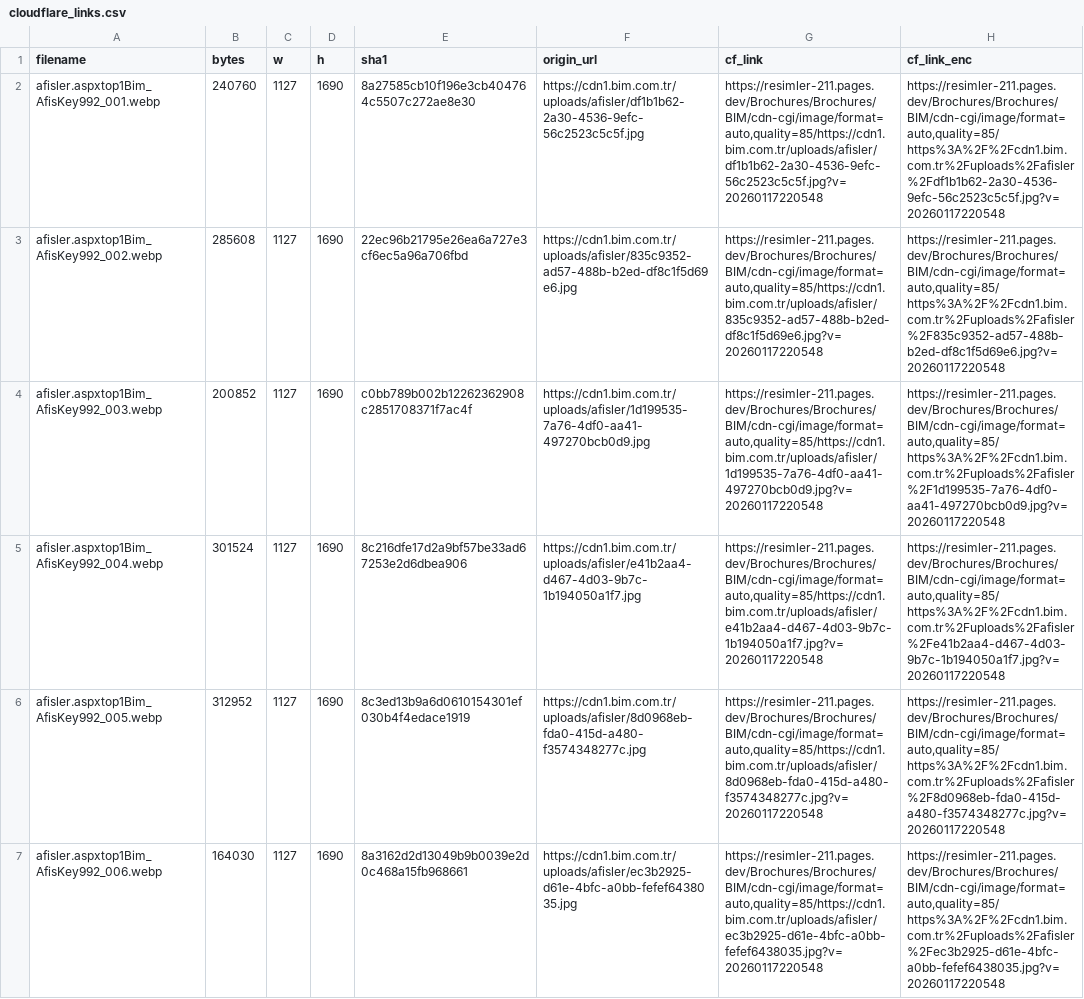
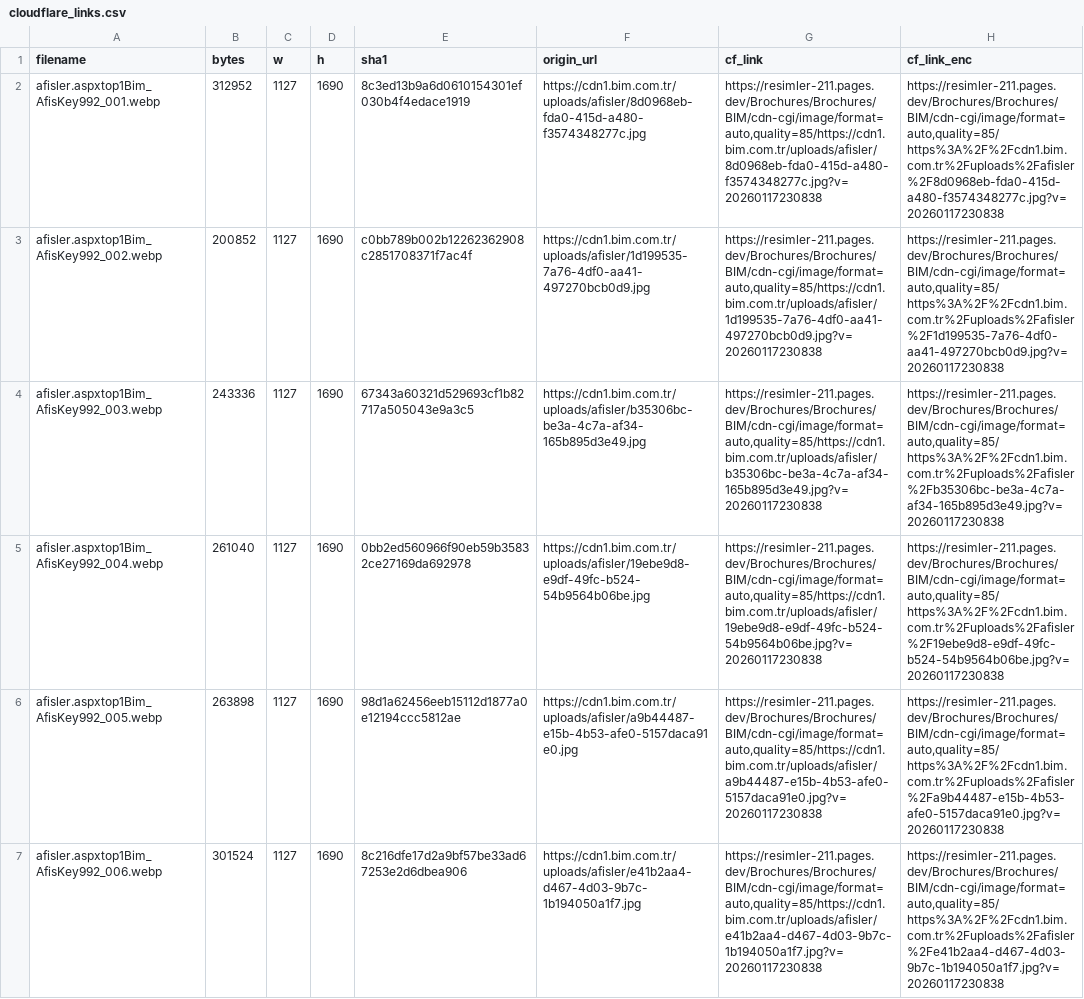
Before and after one commit to omererena11/resimler, a CSV file: Brochures/Brochures/BIM/cloudflare_links.csv, drawn as a sheet; only a part is shown; the diff covers the shown part only; the diff names each change by its address in the sheet, - before the commit and + after, or states it on an @@ line.

```diff
--- a/Brochures/Brochures/BIM/cloudflare_links.csv
+++ b/Brochures/Brochures/BIM/cloudflare_links.csv
-B2 (bytes): 240760
+B2 (bytes): 312952
-E2 (sha1): 8a27585cb10f196e3cb404764c5507c272ae8e30
+E2 (sha1): 8c3ed13b9a6d0610154301ef030b4f4edace1919
-F2 (origin_url): https://cdn1.bim.com.tr/uploads/afisler/df1b1b62-2a30-4536-9efc-56c2523c5c5f.jpg
+F2 (origin_url): https://cdn1.bim.com.tr/uploads/afisler/8d0968eb-fda0-415d-a480-f3574348277c.jpg
-G2 (cf_link): https://resimler-211.pages.dev/Brochures/Brochures/BIM/cdn-cgi/image/format=auto,quality=85/https://cdn1.bim.com.tr/uploads/afisler/df1b1b62-2a30-4536-9efc-56c2523c5c5f.jpg?v=20260117220548
+G2 (cf_link): https://resimler-211.pages.dev/Brochures/Brochures/BIM/cdn-cgi/image/format=auto,quality=85/https://cdn1.bim.com.tr/uploads/afisler/8d0968eb-fda0-415d-a480-f3574348277c.jpg?v=20260117230838
-H2 (cf_link_enc): https://resimler-211.pages.dev/Brochures/Brochures/BIM/cdn-cgi/image/format=auto,quality=85/https%3A%2F%2Fcdn1.bim.com.tr%2Fuploads%2Fafisler%2Fdf1b1b62-2a30-4536-9efc-56c2523c5c5f.jpg?v=20260117220548
+H2 (cf_link_enc): https://resimler-211.pages.dev/Brochures/Brochures/BIM/cdn-cgi/image/format=auto,quality=85/https%3A%2F%2Fcdn1.bim.com.tr%2Fuploads%2Fafisler%2F8d0968eb-fda0-415d-a480-f3574348277c.jpg?v=20260117230838
-B3 (bytes): 285608
+B3 (bytes): 200852
-E3 (sha1): 22ec96b21795e26ea6a727e3cf6ec5a96a706fbd
+E3 (sha1): c0bb789b002b12262362908c2851708371f7ac4f
-F3 (origin_url): https://cdn1.bim.com.tr/uploads/afisler/835c9352-ad57-488b-b2ed-df8c1f5d69e6.jpg
+F3 (origin_url): https://cdn1.bim.com.tr/uploads/afisler/1d199535-7a76-4df0-aa41-497270bcb0d9.jpg
-G3 (cf_link): https://resimler-211.pages.dev/Brochures/Brochures/BIM/cdn-cgi/image/format=auto,quality=85/https://cdn1.bim.com.tr/uploads/afisler/835c9352-ad57-488b-b2ed-df8c1f5d69e6.jpg?v=20260117220548
+G3 (cf_link): https://resimler-211.pages.dev/Brochures/Brochures/BIM/cdn-cgi/image/format=auto,quality=85/https://cdn1.bim.com.tr/uploads/afisler/1d199535-7a76-4df0-aa41-497270bcb0d9.jpg?v=20260117230838
-H3 (cf_link_enc): https://resimler-211.pages.dev/Brochures/Brochures/BIM/cdn-cgi/image/format=auto,quality=85/https%3A%2F%2Fcdn1.bim.com.tr%2Fuploads%2Fafisler%2F835c9352-ad57-488b-b2ed-df8c1f5d69e6.jpg?v=20260117220548
+H3 (cf_link_enc): https://resimler-211.pages.dev/Brochures/Brochures/BIM/cdn-cgi/image/format=auto,quality=85/https%3A%2F%2Fcdn1.bim.com.tr%2Fuploads%2Fafisler%2F1d199535-7a76-4df0-aa41-497270bcb0d9.jpg?v=20260117230838
-B4 (bytes): 200852
+B4 (bytes): 243336
-E4 (sha1): c0bb789b002b12262362908c2851708371f7ac4f
+E4 (sha1): 67343a60321d529693cf1b82717a505043e9a3c5
-F4 (origin_url): https://cdn1.bim.com.tr/uploads/afisler/1d199535-7a76-4df0-aa41-497270bcb0d9.jpg
+F4 (origin_url): https://cdn1.bim.com.tr/uploads/afisler/b35306bc-be3a-4c7a-af34-165b895d3e49.jpg
-G4 (cf_link): https://resimler-211.pages.dev/Brochures/Brochures/BIM/cdn-cgi/image/format=auto,quality=85/https://cdn1.bim.com.tr/uploads/afisler/1d199535-7a76-4df0-aa41-497270bcb0d9.jpg?v=20260117220548
+G4 (cf_link): https://resimler-211.pages.dev/Brochures/Brochures/BIM/cdn-cgi/image/format=auto,quality=85/https://cdn1.bim.com.tr/uploads/afisler/b35306bc-be3a-4c7a-af34-165b895d3e49.jpg?v=20260117230838
-H4 (cf_link_enc): https://resimler-211.pages.dev/Brochures/Brochures/BIM/cdn-cgi/image/format=auto,quality=85/https%3A%2F%2Fcdn1.bim.com.tr%2Fuploads%2Fafisler%2F1d199535-7a76-4df0-aa41-497270bcb0d9.jpg?v=20260117220548
+H4 (cf_link_enc): https://resimler-211.pages.dev/Brochures/Brochures/BIM/cdn-cgi/image/format=auto,quality=85/https%3A%2F%2Fcdn1.bim.com.tr%2Fuploads%2Fafisler%2Fb35306bc-be3a-4c7a-af34-165b895d3e49.jpg?v=20260117230838
-B5 (bytes): 301524
+B5 (bytes): 261040
-E5 (sha1): 8c216dfe17d2a9bf57be33ad67253e2d6dbea906
+E5 (sha1): 0bb2ed560966f90eb59b35832ce27169da692978
-F5 (origin_url): https://cdn1.bim.com.tr/uploads/afisler/e41b2aa4-d467-4d03-9b7c-1b194050a1f7.jpg
+F5 (origin_url): https://cdn1.bim.com.tr/uploads/afisler/19ebe9d8-e9df-49fc-b524-54b9564b06be.jpg
-G5 (cf_link): https://resimler-211.pages.dev/Brochures/Brochures/BIM/cdn-cgi/image/format=auto,quality=85/https://cdn1.bim.com.tr/uploads/afisler/e41b2aa4-d467-4d03-9b7c-1b194050a1f7.jpg?v=20260117220548
+G5 (cf_link): https://resimler-211.pages.dev/Brochures/Brochures/BIM/cdn-cgi/image/format=auto,quality=85/https://cdn1.bim.com.tr/uploads/afisler/19ebe9d8-e9df-49fc-b524-54b9564b06be.jpg?v=20260117230838
-H5 (cf_link_enc): https://resimler-211.pages.dev/Brochures/Brochures/BIM/cdn-cgi/image/format=auto,quality=85/https%3A%2F%2Fcdn1.bim.com.tr%2Fuploads%2Fafisler%2Fe41b2aa4-d467-4d03-9b7c-1b194050a1f7.jpg?v=20260117220548
+H5 (cf_link_enc): https://resimler-211.pages.dev/Brochures/Brochures/BIM/cdn-cgi/image/format=auto,quality=85/https%3A%2F%2Fcdn1.bim.com.tr%2Fuploads%2Fafisler%2F19ebe9d8-e9df-49fc-b524-54b9564b06be.jpg?v=20260117230838
-B6 (bytes): 312952
+B6 (bytes): 263898
-E6 (sha1): 8c3ed13b9a6d0610154301ef030b4f4edace1919
+E6 (sha1): 98d1a62456eeb15112d1877a0e12194ccc5812ae
-F6 (origin_url): https://cdn1.bim.com.tr/uploads/afisler/8d0968eb-fda0-415d-a480-f3574348277c.jpg
+F6 (origin_url): https://cdn1.bim.com.tr/uploads/afisler/a9b44487-e15b-4b53-afe0-5157daca91e0.jpg
-G6 (cf_link): https://resimler-211.pages.dev/Brochures/Brochures/BIM/cdn-cgi/image/format=auto,quality=85/https://cdn1.bim.com.tr/uploads/afisler/8d0968eb-fda0-415d-a480-f3574348277c.jpg?v=20260117220548
+G6 (cf_link): https://resimler-211.pages.dev/Brochures/Brochures/BIM/cdn-cgi/image/format=auto,quality=85/https://cdn1.bim.com.tr/uploads/afisler/a9b44487-e15b-4b53-afe0-5157daca91e0.jpg?v=20260117230838
-H6 (cf_link_enc): https://resimler-211.pages.dev/Brochures/Brochures/BIM/cdn-cgi/image/format=auto,quality=85/https%3A%2F%2Fcdn1.bim.com.tr%2Fuploads%2Fafisler%2F8d0968eb-fda0-415d-a480-f3574348277c.jpg?v=20260117220548
+H6 (cf_link_enc): https://resimler-211.pages.dev/Brochures/Brochures/BIM/cdn-cgi/image/format=auto,quality=85/https%3A%2F%2Fcdn1.bim.com.tr%2Fuploads%2Fafisler%2Fa9b44487-e15b-4b53-afe0-5157daca91e0.jpg?v=20260117230838
-B7 (bytes): 164030
+B7 (bytes): 301524
-E7 (sha1): 8a3162d2d13049b9b0039e2d0c468a15fb968661
+E7 (sha1): 8c216dfe17d2a9bf57be33ad67253e2d6dbea906
-F7 (origin_url): https://cdn1.bim.com.tr/uploads/afisler/ec3b2925-d61e-4bfc-a0bb-fefef6438035.jpg
+F7 (origin_url): https://cdn1.bim.com.tr/uploads/afisler/e41b2aa4-d467-4d03-9b7c-1b194050a1f7.jpg
-G7 (cf_link): https://resimler-211.pages.dev/Brochures/Brochures/BIM/cdn-cgi/image/format=auto,quality=85/https://cdn1.bim.com.tr/uploads/afisler/ec3b2925-d61e-4bfc-a0bb-fefef6438035.jpg?v=20260117220548
+G7 (cf_link): https://resimler-211.pages.dev/Brochures/Brochures/BIM/cdn-cgi/image/format=auto,quality=85/https://cdn1.bim.com.tr/uploads/afisler/e41b2aa4-d467-4d03-9b7c-1b194050a1f7.jpg?v=20260117230838
-H7 (cf_link_enc): https://resimler-211.pages.dev/Brochures/Brochures/BIM/cdn-cgi/image/format=auto,quality=85/https%3A%2F%2Fcdn1.bim.com.tr%2Fuploads%2Fafisler%2Fec3b2925-d61e-4bfc-a0bb-fefef6438035.jpg?v=20260117220548
+H7 (cf_link_enc): https://resimler-211.pages.dev/Brochures/Brochures/BIM/cdn-cgi/image/format=auto,quality=85/https%3A%2F%2Fcdn1.bim.com.tr%2Fuploads%2Fafisler%2Fe41b2aa4-d467-4d03-9b7c-1b194050a1f7.jpg?v=20260117230838
```
Also changed, not shown: 35 edited cells elsewhere in this file, 17 other files.
